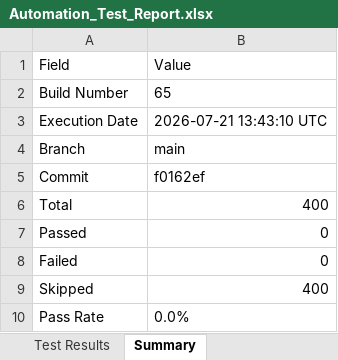
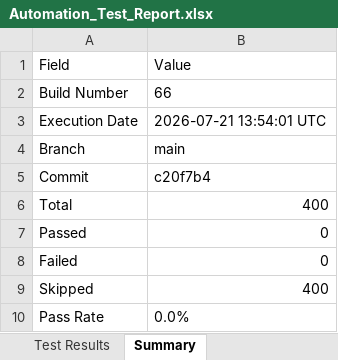
Before and after one commit to Dinesh-2005d/Smart_Admission, an Excel workbook: reports/appium/Excel/Automation_Test_Report.xlsx, sheet Summary, drawn as a sheet; values as stored, in another font and other column widths than the file's, no borders; the diff names each change by its address in the sheet, - before the commit and + after, or states it on an @@ line.

```diff
--- a/reports/appium/Excel/Automation_Test_Report.xlsx (sheet Summary)
+++ b/reports/appium/Excel/Automation_Test_Report.xlsx (sheet Summary)
-B2: 65
+B2: 66
-B3: 2026-07-21 13:43:10 UTC
+B3: 2026-07-21 13:54:01 UTC
-B5: f0162ef
+B5: c20f7b4
```
Also changed, not shown: reports/backend/Excel/Automation_Test_Report.xlsx, reports/security/Security_Review_Report.xlsx, 26 other files.
